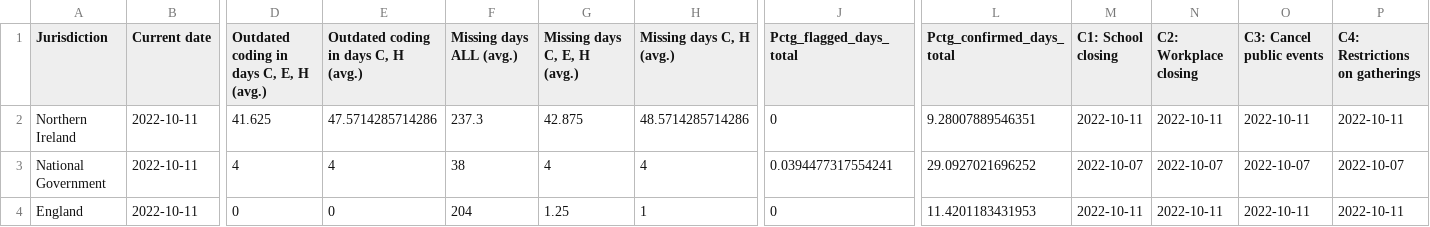
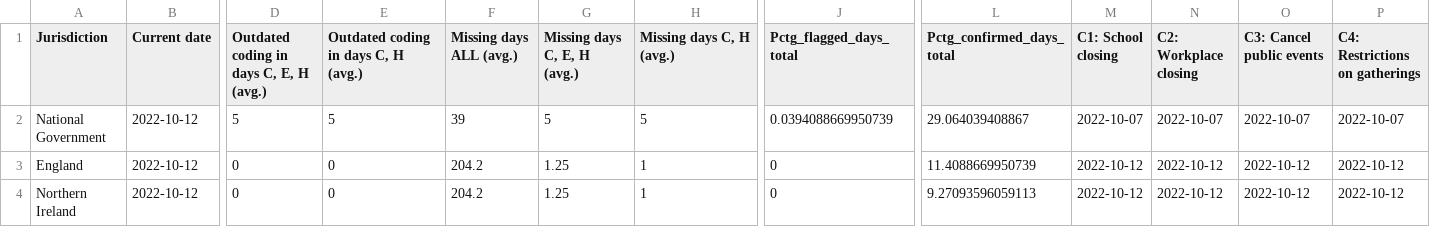
Before and after one commit to OxCGRT/covid-policy-scratchpad, a CSV file: OxCGRT_coverage_status/UK_OxCGRT_coverage_status.csv, drawn as a sheet; only a part is shown, gaps mark what is left out; removed rows and columns are numbered as before the commit, all else as after; rows hold the shown columns only; the diff covers the shown part only; the diff names each change by its address in the sheet, - before the commit and + after, or states it on an @@ line.

```diff
--- a/OxCGRT_coverage_status/UK_OxCGRT_coverage_status.csv
+++ b/OxCGRT_coverage_status/UK_OxCGRT_coverage_status.csv
-row 2: Northern Ireland | 2022-10-11 | 41.625 | 47.5714285714286 | 237.3 | 42.875 | 48.5714285714286 | 0 | 9.28007889546351 | 2022-10-11 | 2022-10-11 | 2022-10-11 | 2022-10-11
-B2:B3 (Current date): 2022-10-11
+B2:B3 (Current date): 2022-10-12
-D2: 4
+D2: 5
-E2: 4
+E2: 5
-F2 (Missing days ALL (avg.)): 38
+F2 (Missing days ALL (avg.)): 39
-G2 (Missing days C, E, H (avg.)): 4
+G2 (Missing days C, E, H (avg.)): 5
-H2 (Missing days C, H (avg.)): 4
+H2 (Missing days C, H (avg.)): 5
-J2 (Pctg_flagged_days_total): 0.0394477317554241
+J2 (Pctg_flagged_days_total): 0.0394088669950739
-L2 (Pctg_confirmed_days_total): 29.0927021696252
+L2 (Pctg_confirmed_days_total): 29.064039408867
-F3 (Missing days ALL (avg.)): 204
+F3 (Missing days ALL (avg.)): 204.2
-L3 (Pctg_confirmed_days_total): 11.4201183431953
+L3 (Pctg_confirmed_days_total): 11.4088669950739
-M3 (C1: School closing): 2022-10-11
+M3 (C1: School closing): 2022-10-12
-N3 (C2: Workplace closing): 2022-10-11
+N3 (C2: Workplace closing): 2022-10-12
-O3 (C3: Cancel public events): 2022-10-11
+O3 (C3: Cancel public events): 2022-10-12
-P3 (C4: Restrictions on gatherings): 2022-10-11
+P3 (C4: Restrictions on gatherings): 2022-10-12
+row 4: Northern Ireland | 2022-10-12 | 0 | 0 | 204.2 | 1.25 | 1 | 0 | 9.27093596059113 | 2022-10-12 | 2022-10-12 | 2022-10-12 | 2022-10-12
```
Also changed, not shown: 53 edited cells elsewhere in this file, OxCGRT_coverage_status/BRA_OxCGRT_coverage_status.csv, OxCGRT_coverage_status/CAN_OxCGRT_coverage_status.csv, 5 other files.
